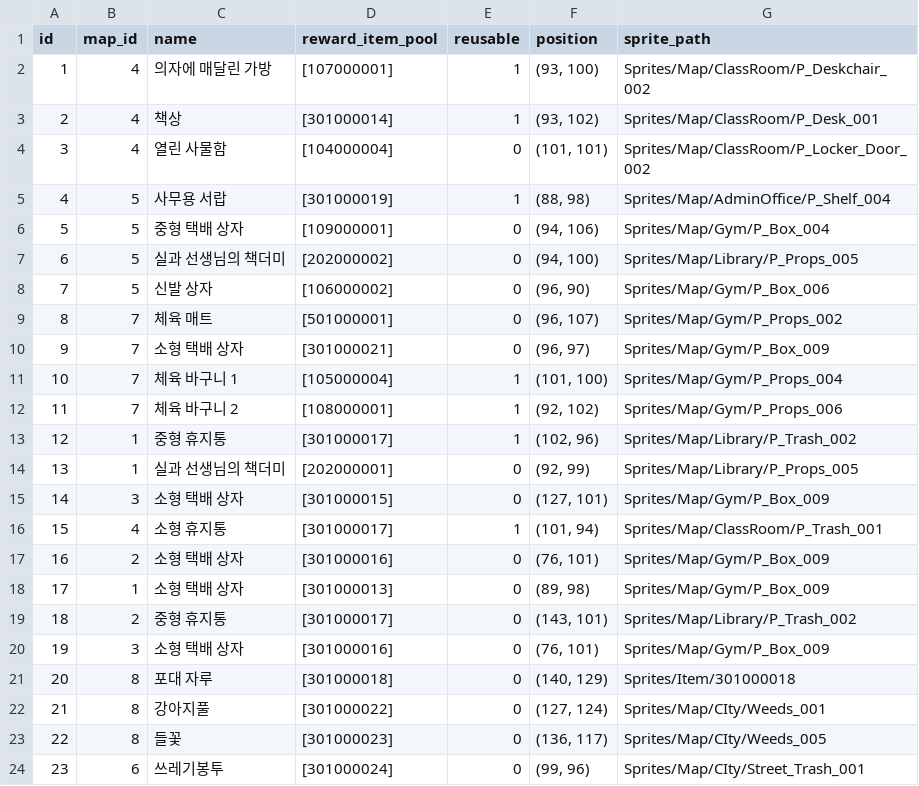
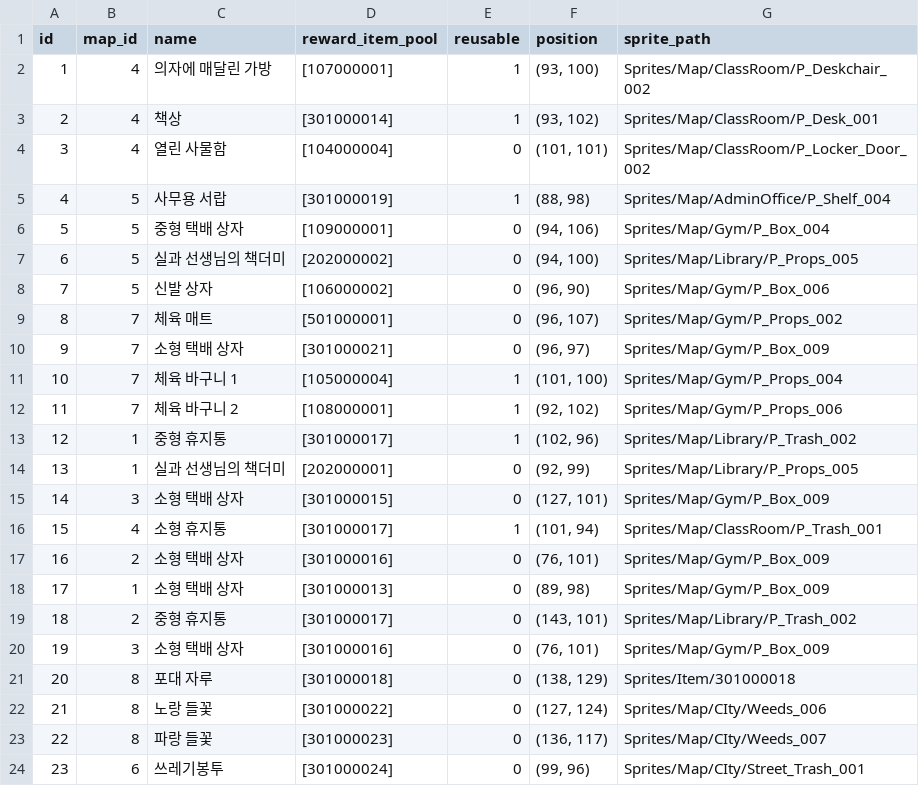
Before and after one commit to yjhan211/orbtail-server, a CSV file: network/Common/csv/explore_target_info.csv, drawn as a sheet.

Commit message:
#64. 염색 오류 수정

```diff
--- a/network/Common/csv/explore_target_info.csv
+++ b/network/Common/csv/explore_target_info.csv
@@ -20,5 +20,5 @@ id,map_id,name,reward_item_pool,reusable,position,sprite_path
 19,3,소형 택배 상자,[301000016],0,"(76, 101)",Sprites/Map/Gym/P_Box_009
-20,8,포대 자루,[301000018],0,"(140, 129)",Sprites/Item/301000018
-21,8,강아지풀,[301000022],0,"(127, 124)",Sprites/Map/CIty/Weeds_001
-22,8,들꽃,[301000023],0,"(136, 117)",Sprites/Map/CIty/Weeds_005
+20,8,포대 자루,[301000018],0,"(138, 129)",Sprites/Item/301000018
+21,8,노랑 들꽃,[301000022],0,"(127, 124)",Sprites/Map/CIty/Weeds_006
+22,8,파랑 들꽃,[301000023],0,"(136, 117)",Sprites/Map/CIty/Weeds_007
 23,6,쓰레기봉투,[301000024],0,"(99, 96)",Sprites/Map/CIty/Street_Trash_001
```
